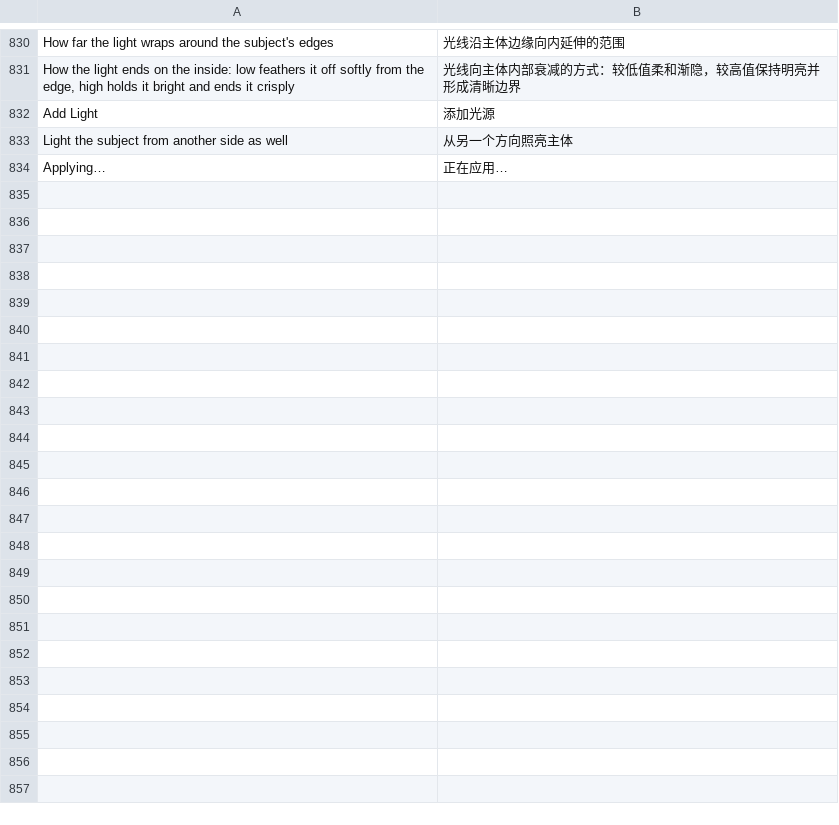
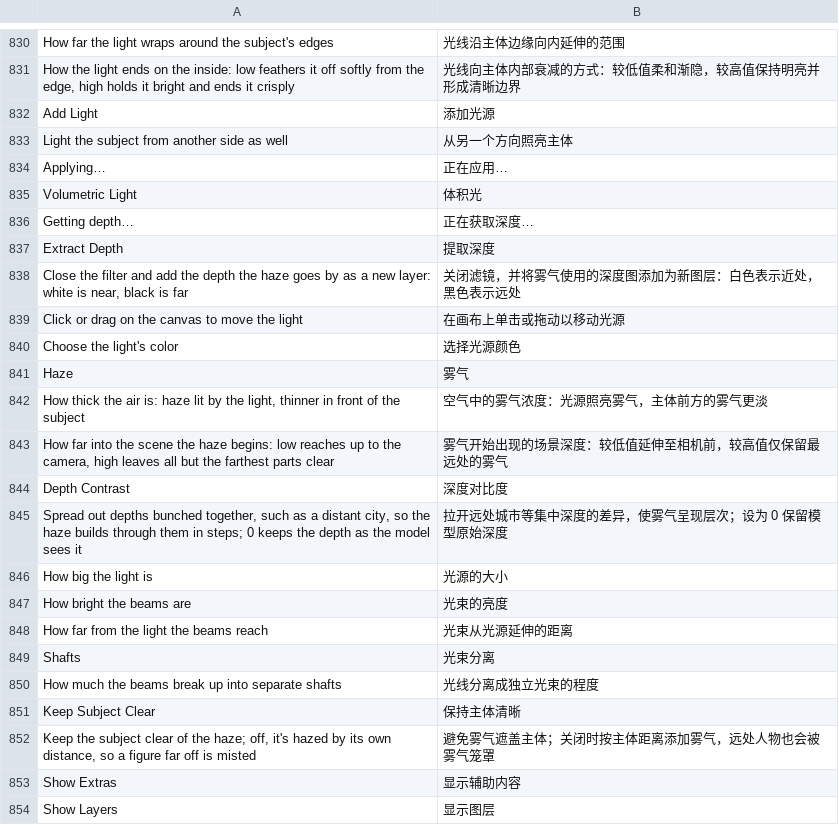
Before and after one commit to skyyzc/Compositor-ZH, a TSV file: translations/zh-Hans.tsv, drawn as a sheet; only a part is shown, gaps mark what is left out; the diff covers the shown part only; the diff names each change by its address in the sheet, - before the commit and + after, or states it on an @@ line.

Commit message:
Localize Compositor 1.6.1 volumetric light and layer export

```diff
--- a/translations/zh-Hans.tsv
+++ b/translations/zh-Hans.tsv
+row 835: Volumetric Light | 体积光
+row 836: Getting depth… | 正在获取深度…
+row 837: Extract Depth | 提取深度
+row 838: Close the filter and add the depth the haze goes by as a new layer: white is near, black is far | 关闭滤镜，并将雾气使用的深度图添加为新图层：白色表示近处，黑色表示远处
+row 839: Click or drag on the canvas to move the light | 在画布上单击或拖动以移动光源
+row 840: Choose the light's color | 选择光源颜色
+row 841: Haze | 雾气
+row 842: How thick the air is: haze lit by the light, thinner in front of the subject | 空气中的雾气浓度：光源照亮雾气，主体前方的雾气更淡
+row 843: How far into the scene the haze begins: low reaches up to the camera, high leaves all but the farthest parts clear | 雾气开始出现的场景深度：较低值延伸至相机前，较高值仅保留最远处的雾气
+row 844: Depth Contrast | 深度对比度
+row 845: Spread out depths bunched together, such as a distant city, so the haze builds through them in steps; 0 keeps the depth as the model sees it | 拉开远处城市等集中深度的差异，使雾气呈现层次；设为 0 保留模型原始深度
+row 846: How big the light is | 光源的大小
+row 847: How bright the beams are | 光束的亮度
+row 848: How far from the light the beams reach | 光束从光源延伸的距离
+row 849: Shafts | 光束分离
+row 850: How much the beams break up into separate shafts | 光线分离成独立光束的程度
+row 851: Keep Subject Clear | 保持主体清晰
+row 852: Keep the subject clear of the haze; off, it's hazed by its own distance, so a figure far off is misted | 避免雾气遮盖主体；关闭时按主体距离添加雾气，远处人物也会被雾气笼罩
+row 853: Show Extras | 显示辅助内容
+row 854: Show Layers | 显示图层
```
Also changed, not shown: 18 added rows elsewhere in this file, 4 other files.
